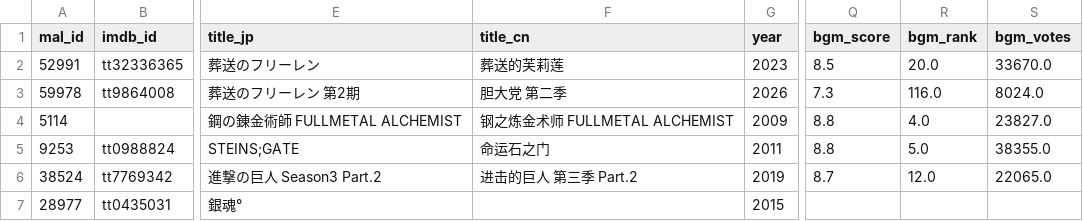
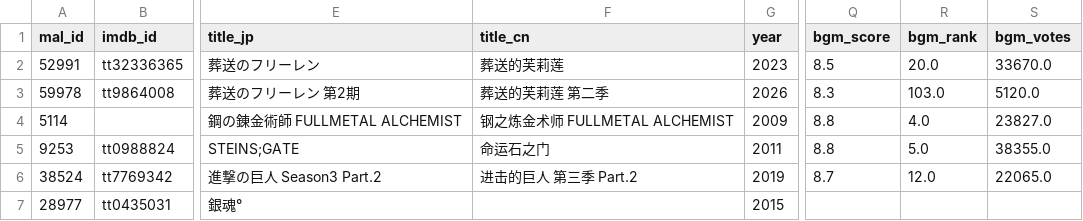
Before and after one commit to DONTWAKEMEUP17/272Project, a CSV file: data/merged_anime_final.csv, drawn as a sheet; only a part is shown, gaps mark what is left out; the diff names each change by its address in the sheet, - before the commit and + after, or states it on an @@ line.

```diff
--- a/data/merged_anime_final.csv
+++ b/data/merged_anime_final.csv
-F3 (title_cn): 胆大党 第二季
+F3 (title_cn): 葬送的芙莉莲 第二季
-Q3 (bgm_score): 7.3
+Q3 (bgm_score): 8.3
-R3 (bgm_rank): 116.0
+R3 (bgm_rank): 103.0
-S3 (bgm_votes): 8024.0
+S3 (bgm_votes): 5120.0
```
Also changed, not shown: 7 other files.
